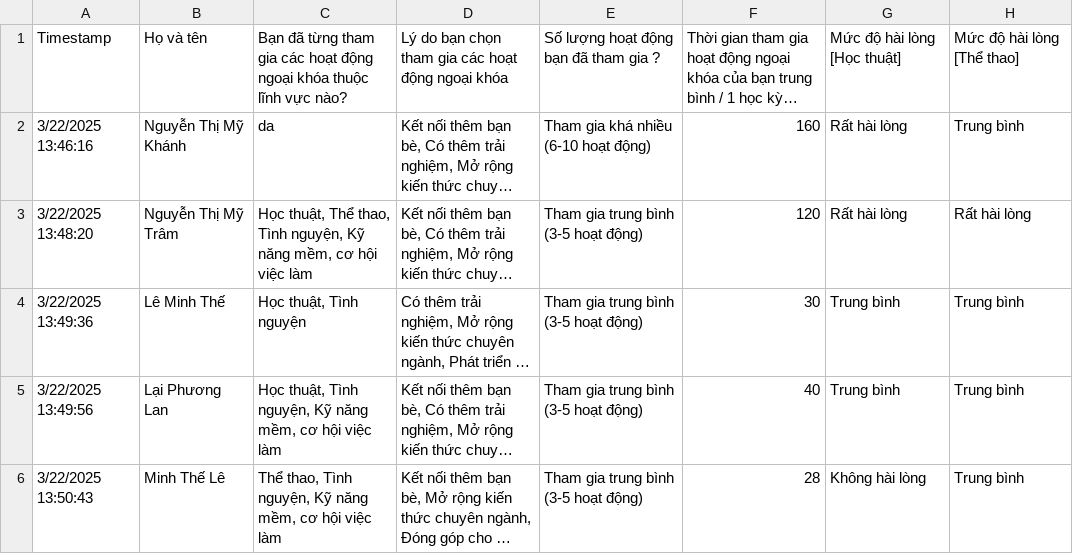
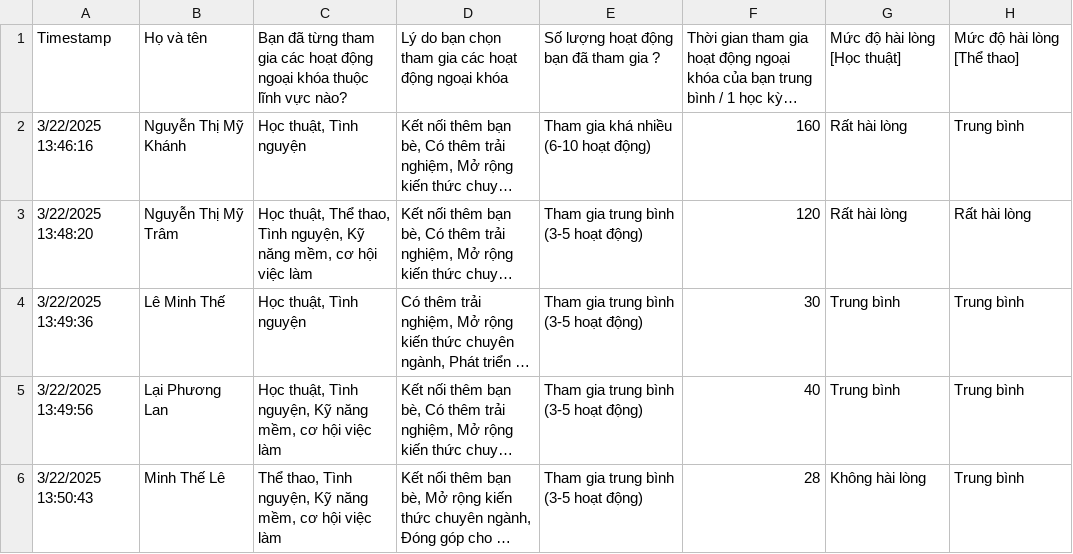
Before and after one commit to NhatDng52/KyNangCN, a CSV file: Khao_sat.csv, drawn as a sheet; only a part is shown; long unchanged cells end in …; the diff names each change by its address in the sheet, - before the commit and + after, or states it on an @@ line.

Commit message:
sua lai cot linh vuc  khong nhat quan format 3

```diff
--- a/Khao_sat.csv
+++ b/Khao_sat.csv
-C2: da
+C2: Học thuật, Tình nguyện
```
